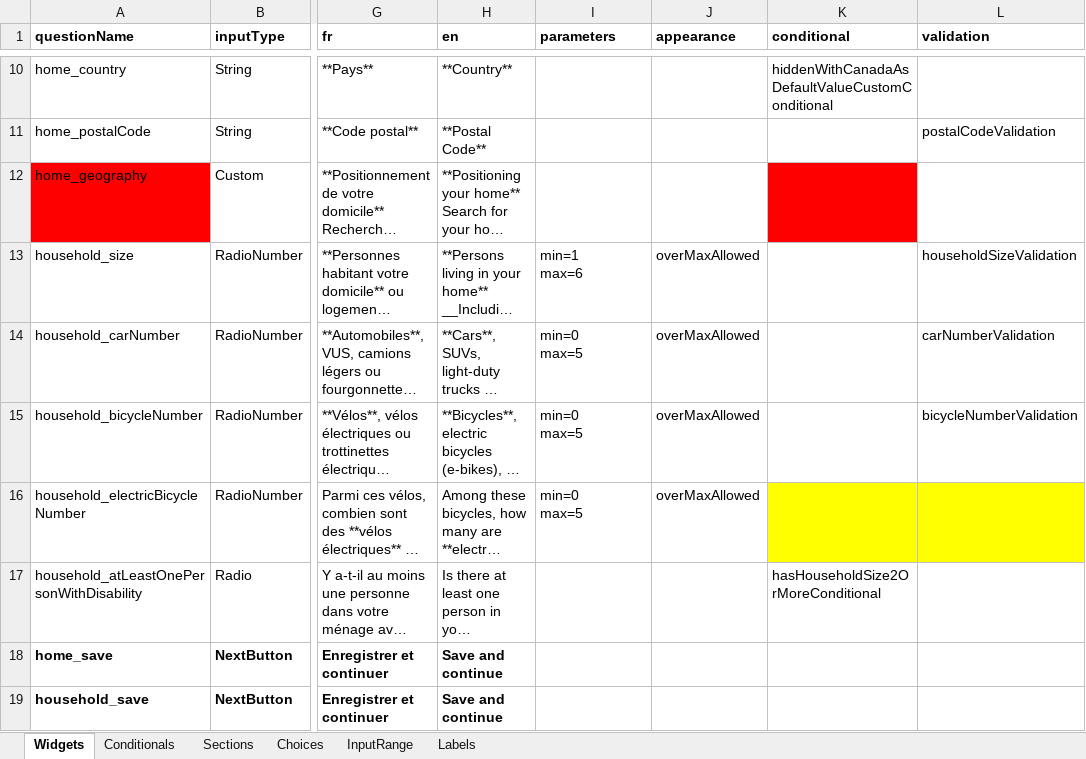
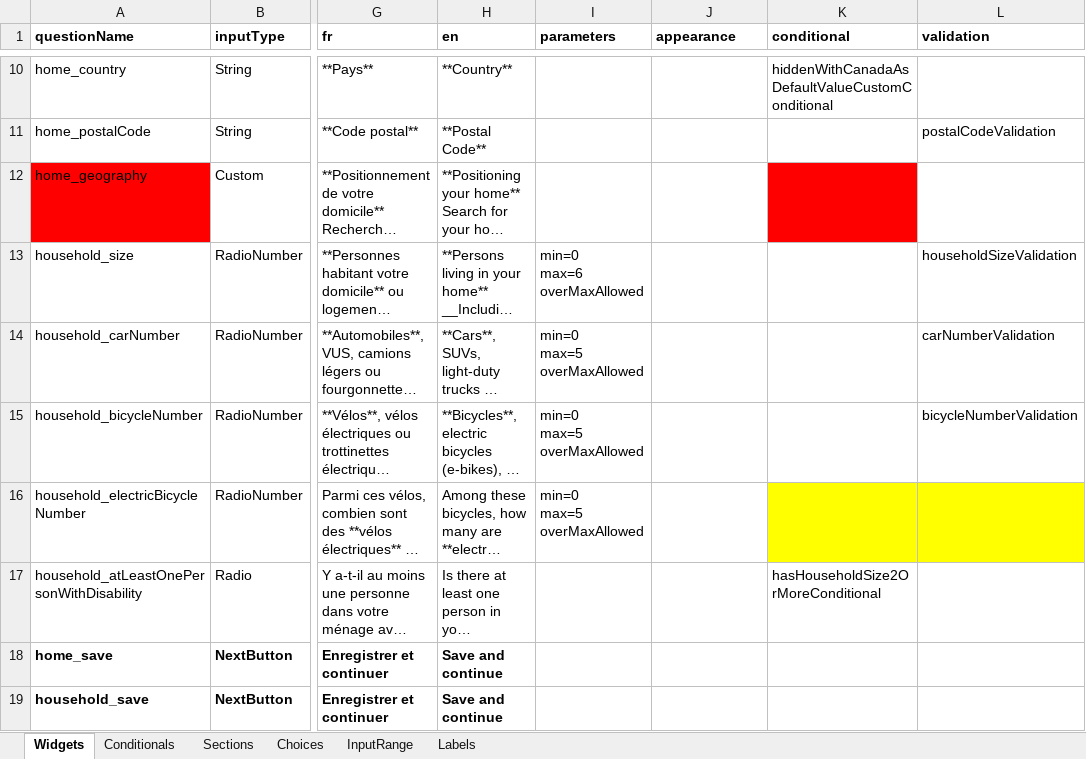
Before and after one commit to chairemobilite/evolution, an Excel workbook: example/demo_generator/references/Household_Travel_Generate_Survey.xlsx, sheet Widgets, drawn as a sheet; only a part is shown, gaps mark what is left out; long unchanged cells end in …; values as stored, in another font and other column widths than the file's, no borders; conditional formats not drawn; ↵ is a line break in a cell; the diff names each change by its address in the sheet, - before the commit and + after, or states it on an @@ line.

Commit message:
Add get_parameters_values function.
Test that get_parameters_values() can splits parameters on newlines, semicolons or spaces.
Update README with paremeters column.

```diff
--- a/example/demo_generator/references/Household_Travel_Generate_Survey.xlsx (sheet Widgets)
+++ b/example/demo_generator/references/Household_Travel_Generate_Survey.xlsx (sheet Widgets)
-I13 (parameters): min=1 ↵ max=6
+I13 (parameters): min=0 ↵ max=6 ↵ overMaxAllowed
-J13:J16 (appearance): overMaxAllowed
+J13:J16 (appearance): (empty)
-I14:I16 (parameters): min=0 ↵ max=5
+I14:I16 (parameters): min=0 ↵ max=5 ↵ overMaxAllowed
```
Also changed, not shown: 3 other files.
